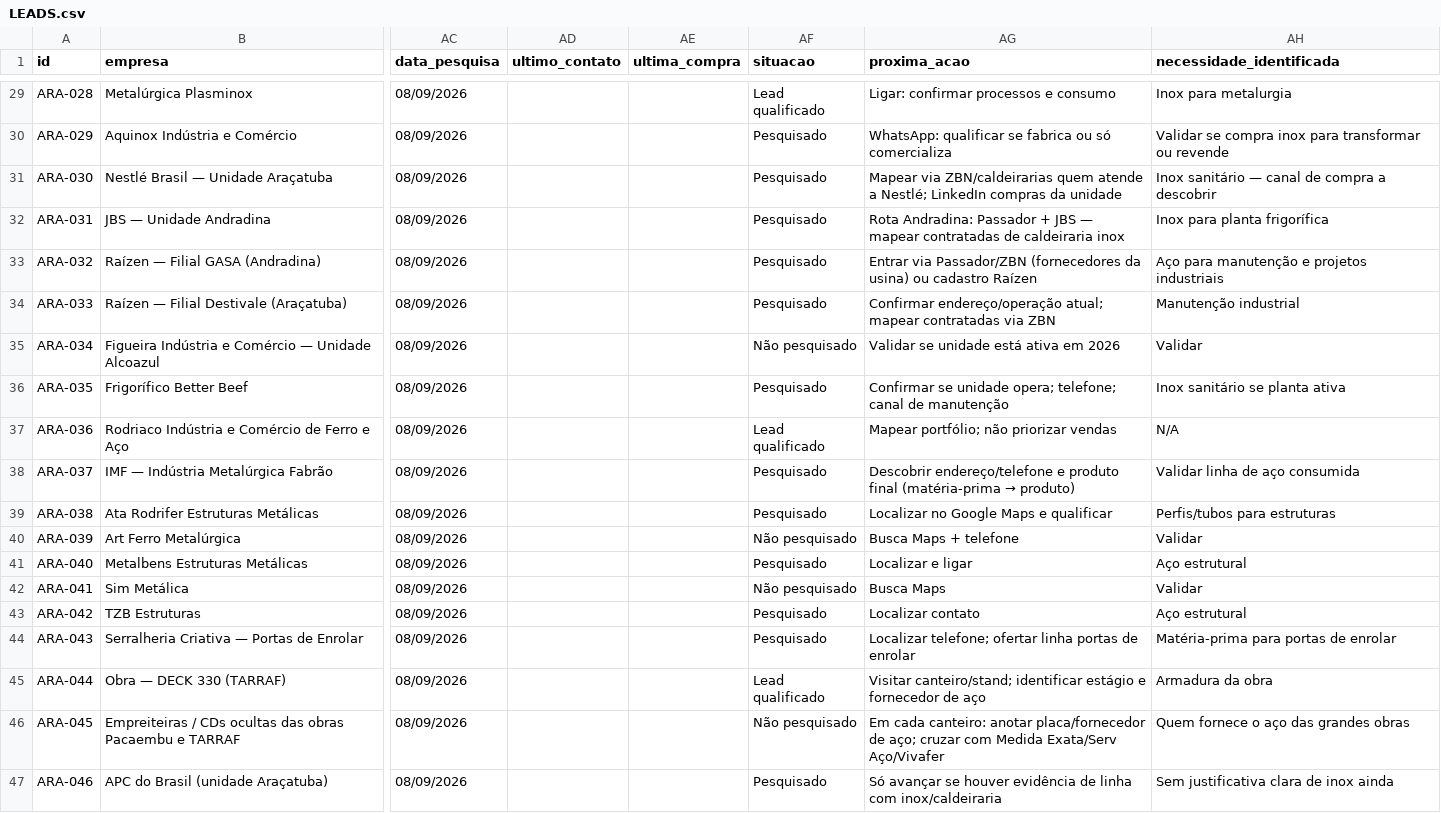
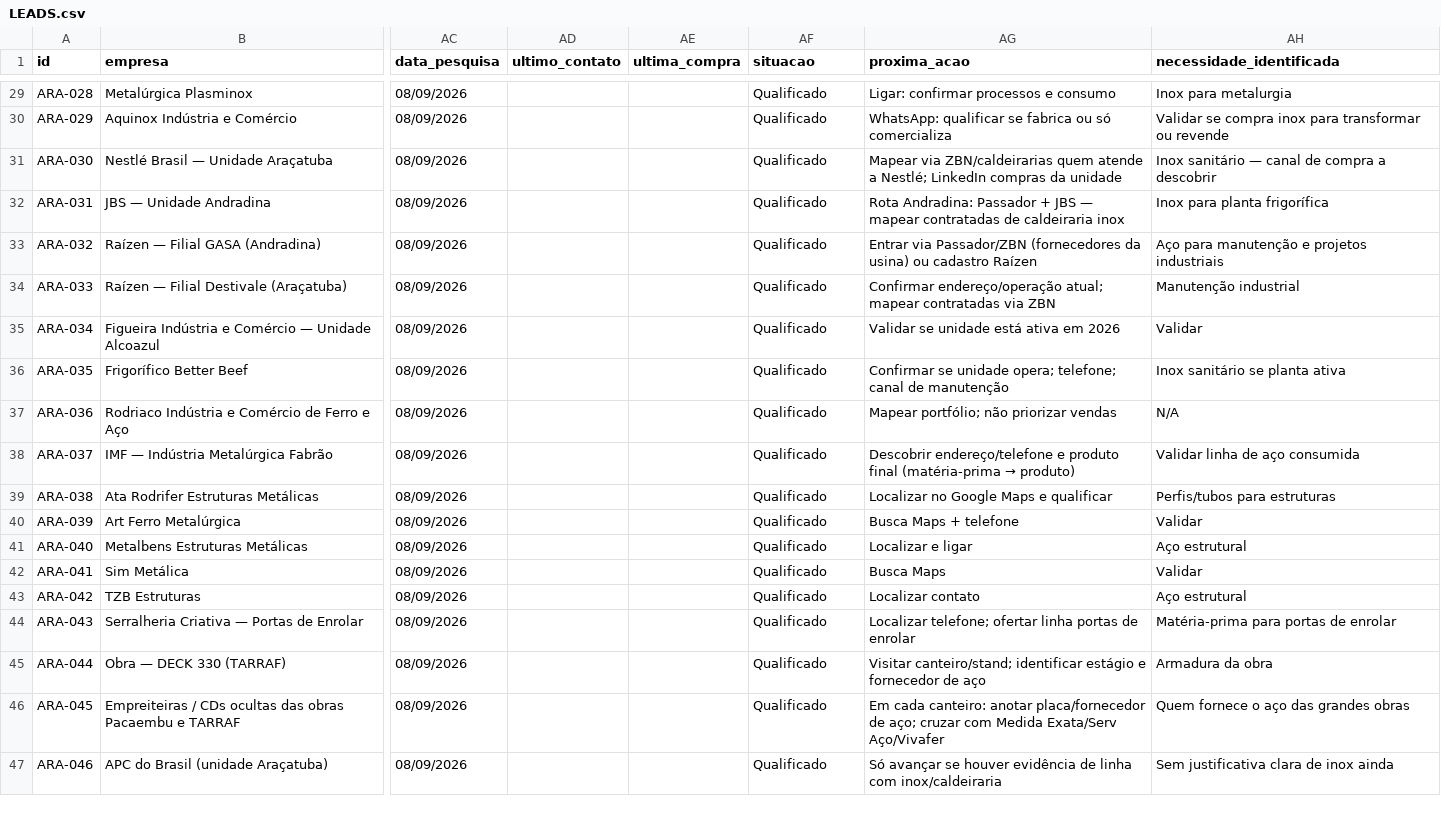
Before and after one commit to igorvroberto/liganer, a CSV file: radar-comercial/LEADS.csv, drawn as a sheet; only a part is shown, gaps mark what is left out; the diff covers the shown part only; the diff names each change by its address in the sheet, - before the commit and + after, or states it on an @@ line.

```diff
--- a/radar-comercial/LEADS.csv
+++ b/radar-comercial/LEADS.csv
-AF29 (situacao): Lead qualificado
+AF29 (situacao): Qualificado
-AF30:AF34 (situacao): Pesquisado
+AF30:AF34 (situacao): Qualificado
-AF35 (situacao): Não pesquisado
+AF35 (situacao): Qualificado
-AF36 (situacao): Pesquisado
+AF36 (situacao): Qualificado
-AF37 (situacao): Lead qualificado
+AF37 (situacao): Qualificado
-AF38:AF39 (situacao): Pesquisado
+AF38:AF39 (situacao): Qualificado
-AF40 (situacao): Não pesquisado
+AF40 (situacao): Qualificado
-AF41 (situacao): Pesquisado
+AF41 (situacao): Qualificado
-AF42 (situacao): Não pesquisado
+AF42 (situacao): Qualificado
-AF43:AF44 (situacao): Pesquisado
+AF43:AF44 (situacao): Qualificado
-AF45 (situacao): Lead qualificado
+AF45 (situacao): Qualificado
-AF46 (situacao): Não pesquisado
+AF46 (situacao): Qualificado
-AF47 (situacao): Pesquisado
+AF47 (situacao): Qualificado
```
Also changed, not shown: 27 edited cells elsewhere in this file, web/public/data/leads.csv, 2 other files.
